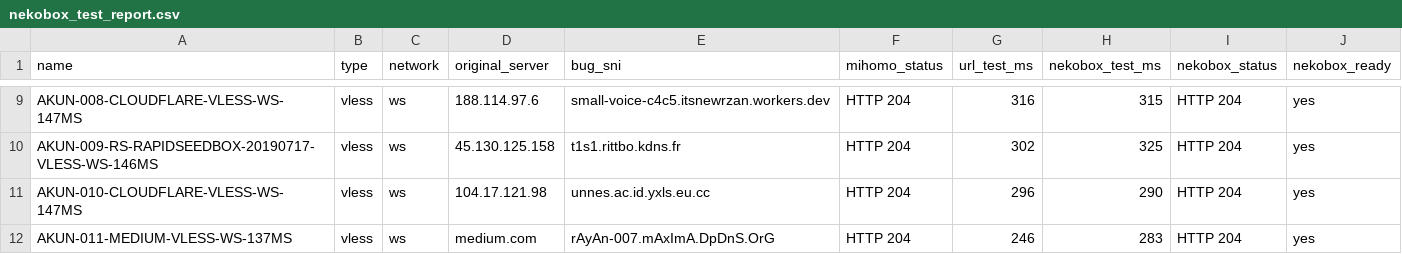
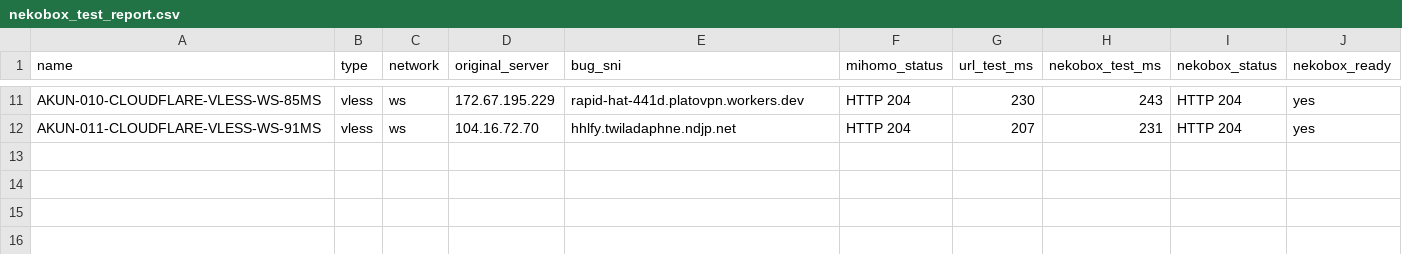
Before and after one commit to adiorany3/ConvertYAML, a CSV file: nekobox_test_report.csv, drawn as a sheet; only a part is shown, gaps mark what is left out; removed rows and columns are numbered as before the commit, all else as after; the diff covers the shown part only; the diff names each change by its address in the sheet, - before the commit and + after, or states it on an @@ line.

```diff
--- a/nekobox_test_report.csv
+++ b/nekobox_test_report.csv
-A11 (name): AKUN-008-CLOUDFLARE-VLESS-WS-147MS
+A11 (name): AKUN-010-CLOUDFLARE-VLESS-WS-85MS
-D11 (original_server): 188.114.97.6
+D11 (original_server): 172.67.195.229
-E11 (bug_sni): small-voice-c4c5.itsnewrzan.workers.dev
+E11 (bug_sni): rapid-hat-441d.platovpn.workers.dev
-G11 (url_test_ms): 316
+G11 (url_test_ms): 230
-H11 (nekobox_test_ms): 315
+H11 (nekobox_test_ms): 243
-row 10: AKUN-009-RS-RAPIDSEEDBOX-20190717-VLESS-WS-146MS | vless | ws | 45.130.125.158 | t1s1.rittbo.kdns.fr | HTTP 204 | 302 | 325 | HTTP 204 | yes
-A12 (name): AKUN-010-CLOUDFLARE-VLESS-WS-147MS
+A12 (name): AKUN-011-CLOUDFLARE-VLESS-WS-91MS
-D12 (original_server): 104.17.121.98
+D12 (original_server): 104.16.72.70
-E12 (bug_sni): unnes.ac.id.yxls.eu.cc
+E12 (bug_sni): hhlfy.twiladaphne.ndjp.net
-G12 (url_test_ms): 296
+G12 (url_test_ms): 207
-H12 (nekobox_test_ms): 290
+H12 (nekobox_test_ms): 231
-row 12: AKUN-011-MEDIUM-VLESS-WS-137MS | vless | ws | medium.com | rAyAn-007.mAxImA.DpDnS.OrG | HTTP 204 | 246 | 283 | HTTP 204 | yes
```
Also changed, not shown: 3 added rows, 1 removed row and 27 edited cells elsewhere in this file, openclash_auto_report.csv, urltest_report.csv, 10 other files.
